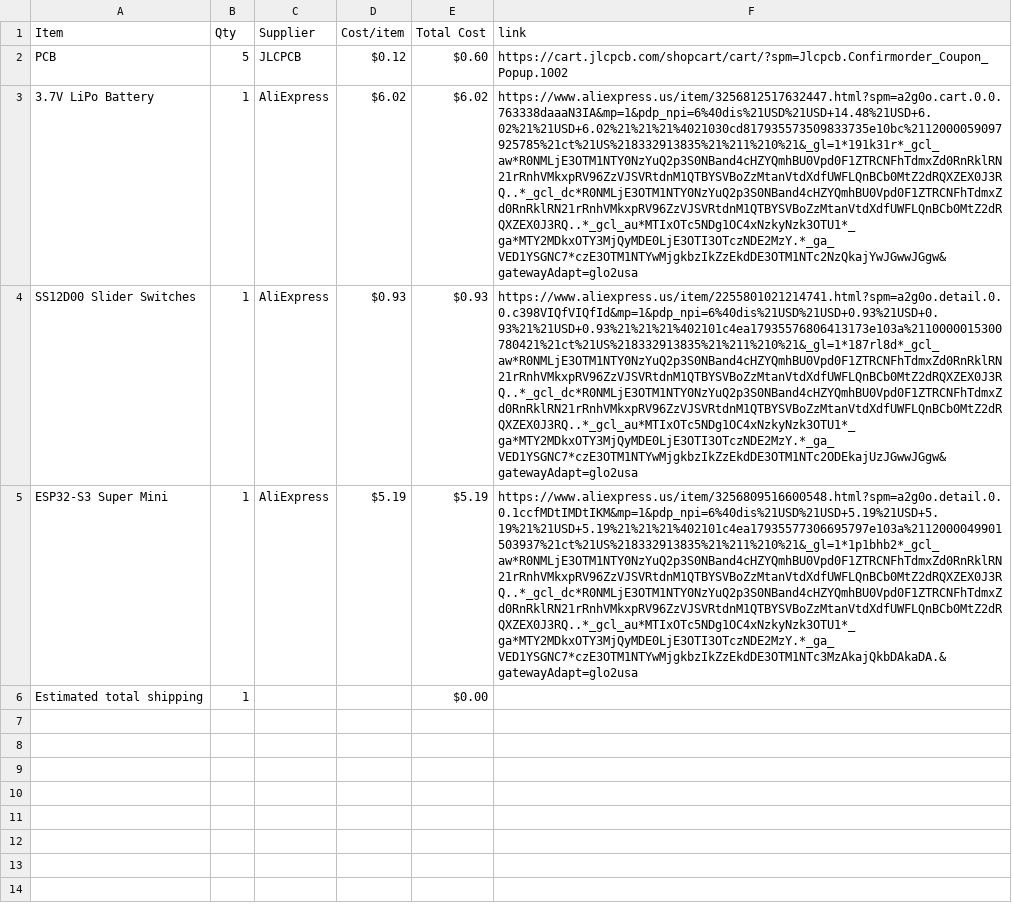
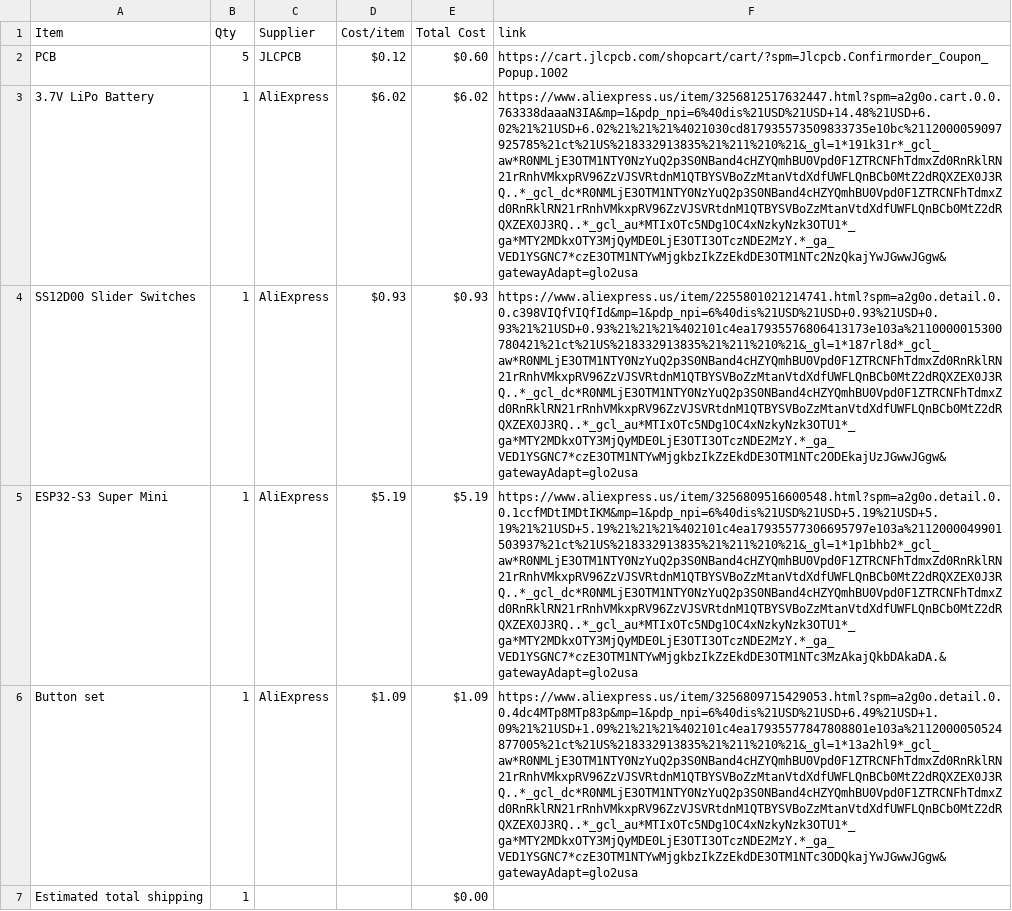
Before and after one commit to drgdlr09/Virtual-SandBox, a CSV file: BOM.csv, drawn as a sheet; the diff names each change by its address in the sheet, - before the commit and + after, or states it on an @@ line.

Commit message:
Sync Virtual SandBox from Half Life

```diff
--- a/BOM.csv
+++ b/BOM.csv
+row 6: Button set | 1 | AliExpress | $1.09 | $1.09 | https://www.aliexpress.us/item/3256809715429053.html?spm=a2g0o.detail.0.0.4dc4MTp8MTp83p&mp=1&pdp_npi=6%40dis%21USD%21USD+6.49%21USD+1.09%21%21USD+1.09%21%21%21%402101c4ea17935577847808801e103a%2112000050524877005%21ct%21US%218332913835%21%211%210%21&_gl=1*13a2hl9*_gcl_aw*R0NMLjE3OTM1NTY0NzYuQ2p3S0NBand4cHZYQmhBU0Vpd0F1ZTRCNFhTdmxZd0RnRklRN21rRnhVMkxpRV96ZzVJSVRtdnM1QTBYSVBoZzMtanVtdXdfUWFLQnBCb0MtZ2dRQXZEX0J3RQ..*_gcl_dc*R0NMLjE3OTM1NTY0NzYuQ2p3S0NBand4cHZYQmhBU0Vpd0F1ZTRCNFhTdmxZd0RnRklRN21rRnhVMkxpRV96ZzVJSVRtdnM1QTBYSVBoZzMtanVtdXdfUWFLQnBCb0MtZ2dRQXZEX0J3RQ..*_gcl_au*MTIxOTc5NDg1OC4xNzkyNzk3OTU1*_ga*MTY2MDkxOTY3MjQyMDE0LjE3OTI3OTczNDE2MzY.*_ga_VED1YSGNC7*czE3OTM1NTYwMjgkbzIkZzEkdDE3OTM1NTc3ODQkajYwJGwwJGgw&gatewayAdapt=glo2usa
```
